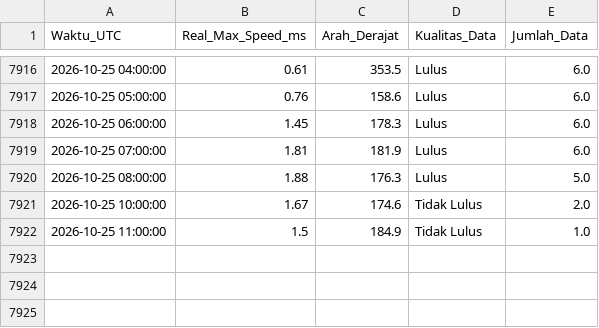
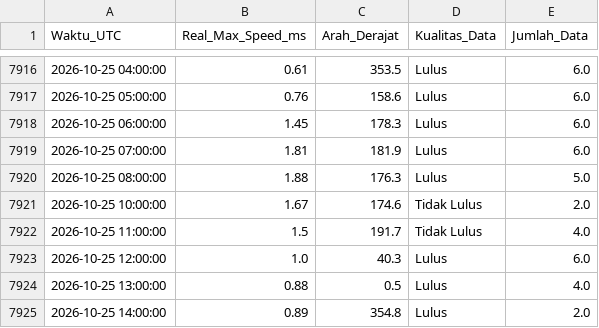
Before and after one commit to Umarhaidaralfaruq/MARLIN-Marine-Current-Intelligence-System, a CSV file: Hasil_Validasi/Validasi_Real_Max_12H.csv, drawn as a sheet; only a part is shown, gaps mark what is left out.

```diff
--- a/Hasil_Validasi/Validasi_Real_Max_12H.csv
+++ b/Hasil_Validasi/Validasi_Real_Max_12H.csv
@@ -7921,2 +7921,5 @@ Waktu_UTC,Real_Max_Speed_ms,Arah_Derajat,Kualitas_Data,Jumlah_Data
 2026-10-25 10:00:00,1.67,174.6,Tidak Lulus,2.0
-2026-10-25 11:00:00,1.5,184.9,Tidak Lulus,1.0
+2026-10-25 11:00:00,1.5,191.7,Tidak Lulus,4.0
+2026-10-25 12:00:00,1.0,40.3,Lulus,6.0
+2026-10-25 13:00:00,0.88,0.5,Lulus,4.0
+2026-10-25 14:00:00,0.89,354.8,Lulus,2.0
```
Also changed, not shown: 1 other file.
